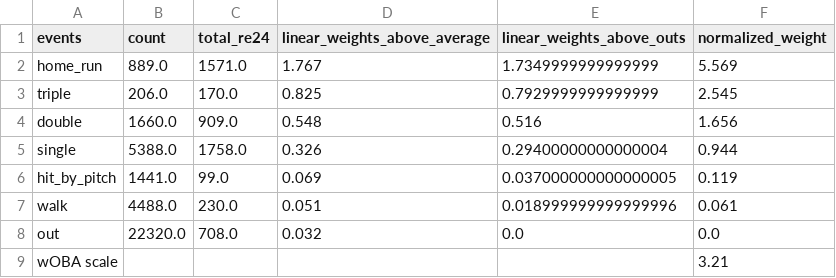
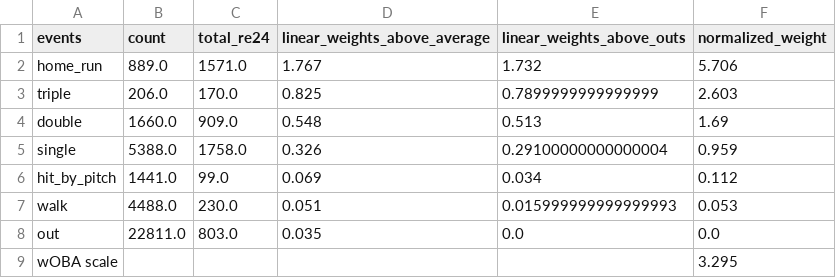
Before and after one commit to jack-kelly-12/d3_pipeline, a CSV file: data/miscellaneous/d1_linear_weights_2025.csv, drawn as a sheet.

```diff
--- a/data/miscellaneous/d1_linear_weights_2025.csv
+++ b/data/miscellaneous/d1_linear_weights_2025.csv
@@ -1,9 +1,9 @@
 events,count,total_re24,linear_weights_above_average,linear_weights_above_outs,normalized_weight
-home_run,889.0,1571.0,1.767,1.7349999999999999,5.569
-triple,206.0,170.0,0.825,0.7929999999999999,2.545
-double,1660.0,909.0,0.548,0.516,1.656
-single,5388.0,1758.0,0.326,0.29400000000000004,0.944
-hit_by_pitch,1441.0,99.0,0.069,0.037000000000000005,0.119
-walk,4488.0,230.0,0.051,0.018999999999999996,0.061
-out,22320.0,708.0,0.032,0.0,0.0
-wOBA scale,,,,,3.21
+home_run,889.0,1571.0,1.767,1.732,5.706
+triple,206.0,170.0,0.825,0.7899999999999999,2.603
+double,1660.0,909.0,0.548,0.513,1.69
+single,5388.0,1758.0,0.326,0.29100000000000004,0.959
+hit_by_pitch,1441.0,99.0,0.069,0.034,0.112
+walk,4488.0,230.0,0.051,0.015999999999999993,0.053
+out,22811.0,803.0,0.035,0.0,0.0
+wOBA scale,,,,,3.295
```
Also changed, not shown: data/miscellaneous/d3_linear_weights_2025.csv, data/war/d1_batting_team_war_2025.csv, 13 other files.
